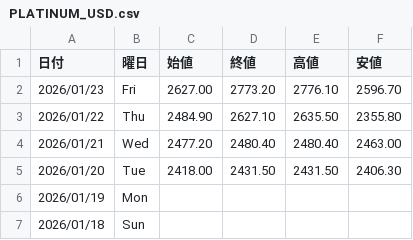
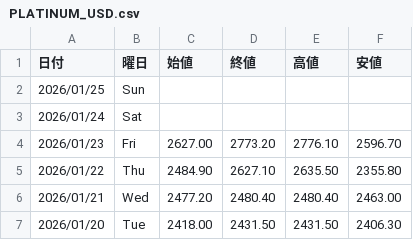
Before and after one commit to Yoshihiro-Okinaga/StockData, a CSV file: FXCFDNightly/Sub/PLATINUM_USD.csv, drawn as a sheet; only a part is shown; the shorter side is filled out with more unchanged rows; the diff names each change by its address in the sheet, - before the commit and + after, or states it on an @@ line.

```diff
--- a/FXCFDNightly/Sub/PLATINUM_USD.csv
+++ b/FXCFDNightly/Sub/PLATINUM_USD.csv
+row 2: 2026/01/25 | Sun
+row 3: 2026/01/24 | Sat
```
Also changed, not shown: 39 other files.
